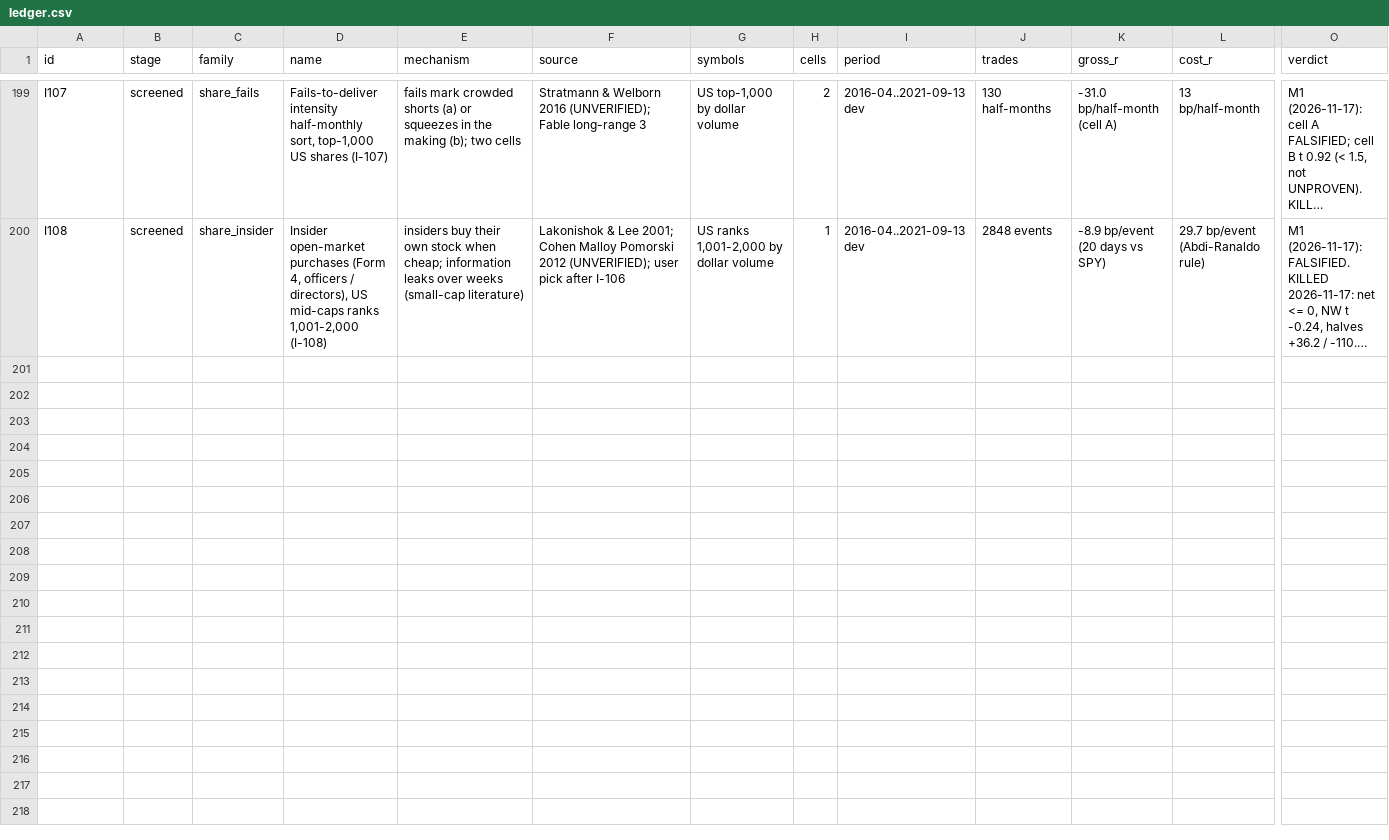
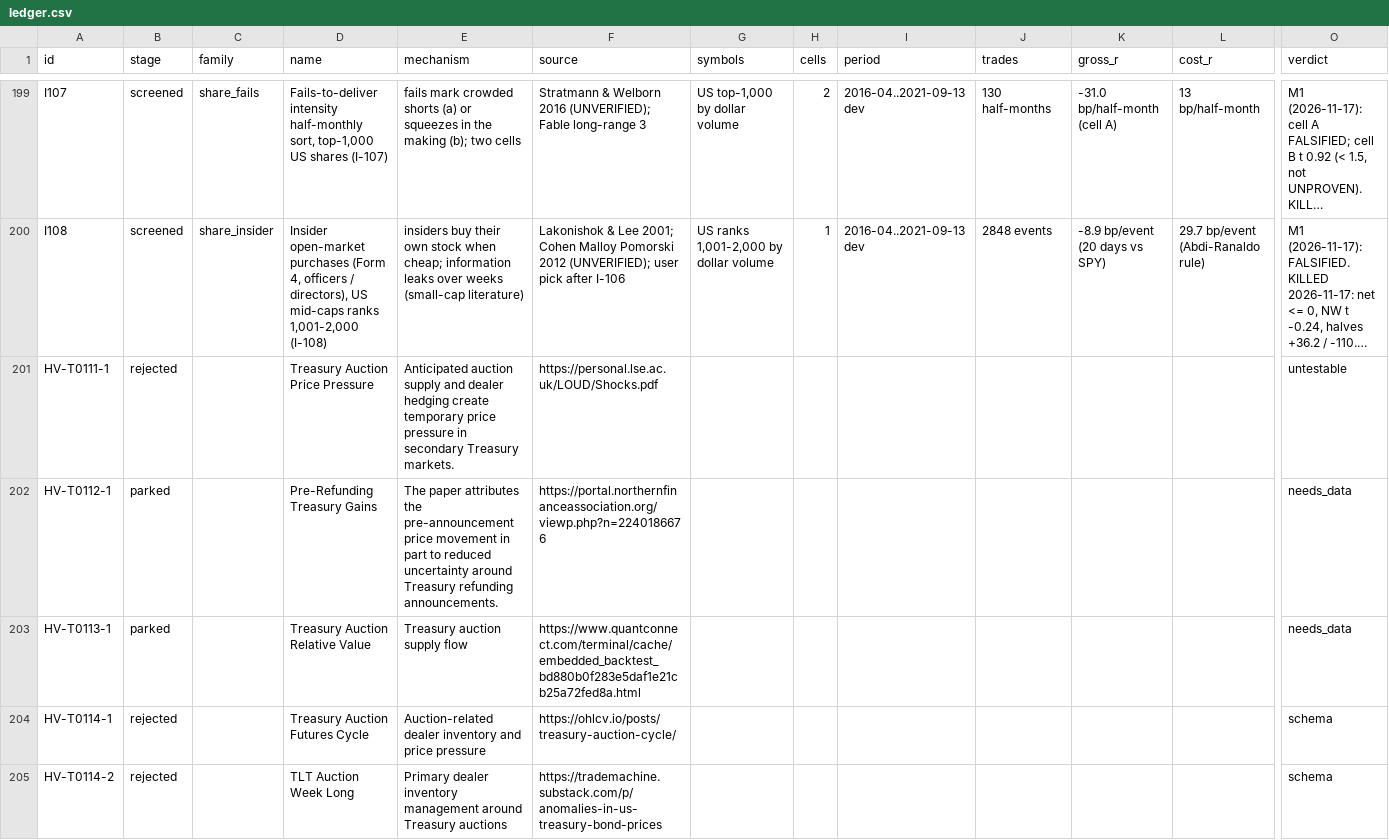
Before and after one commit to hslu-jwn/claude-backtester_V2, a CSV file: research/ledger.csv, drawn as a sheet; only a part is shown, gaps mark what is left out; long unchanged cells end in …; rows hold the shown columns only; the diff covers the shown part only; the diff names each change by its address in the sheet, - before the commit and + after, or states it on an @@ line.

```diff
--- a/research/ledger.csv
+++ b/research/ledger.csv
+row 201: HV-T0111-1 | rejected |  | Treasury Auction Price Pressure | Anticipated auction supply and dealer hedging create temporary price pressure in secondary Treasury markets. | https://personal.lse.ac.uk/LOUD/Shocks.pdf |  |  |  |  |  |  | untestable
+row 202: HV-T0112-1 | parked |  | Pre-Refunding Treasury Gains | The paper attributes the pre-announcement price movement in part to reduced uncertainty around Treasury refunding announcements. | https://portal.northernfinanceassociation.org/viewp.php?n=2240186676 |  |  |  |  |  |  | needs_data
+row 203: HV-T0113-1 | parked |  | Treasury Auction Relative Value | Treasury auction supply flow | https://www.quantconnect.com/terminal/cache/embedded_backtest_bd880b0f283e5daf1e21cb25a72fed8a.html |  |  |  |  |  |  | needs_data
+row 204: HV-T0114-1 | rejected |  | Treasury Auction Futures Cycle | Auction-related dealer inventory and price pressure | https://ohlcv.io/posts/treasury-auction-cycle/ |  |  |  |  |  |  | schema
+row 205: HV-T0114-2 | rejected |  | TLT Auction Week Long | Primary dealer inventory management around Treasury auctions | https://trademachine.substack.com/p/anomalies-in-us-treasury-bond-prices |  |  |  |  |  |  | schema
```
Also changed, not shown: 4 added rows elsewhere in this file, research/harvest/known_families.csv, research/harvest/tasks.csv, 10 other files.
